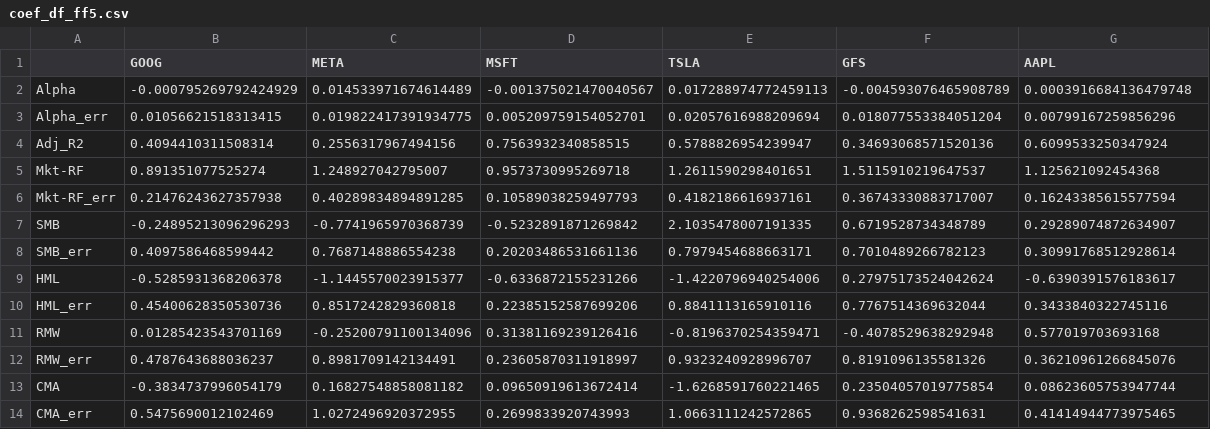
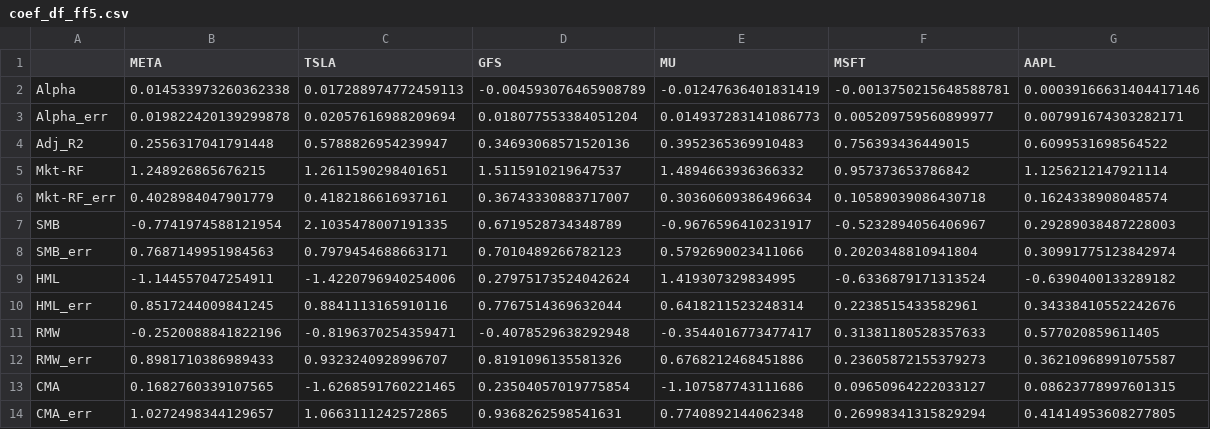
Before and after one commit to WilH22/fama-french-models, a CSV file: data/output/data/coef_df_ff5.csv, drawn as a sheet; removed rows and columns are numbered as before the commit, all else as after; the diff names each change by its address in the sheet, - before the commit and + after, or states it on an @@ line.

```diff
--- a/data/output/data/coef_df_ff5.csv
+++ b/data/output/data/coef_df_ff5.csv
-column B (GOOG), rows 2-14: -0.000795269792424929 | 0.01056621518313415 | 0.4094410311508314 | 0.891351077525274 | 0.21476243627357938 | -0.24895213096296293 | 0.4097586468599442 | -0.5285931368206378 | 0.45400628350530736 | 0.01285423543701169 | 0.4787643688036237 | -0.3834737996054179 | 0.5475690012102469
-column D (MSFT), rows 2-14: -0.001375021470040567 | 0.005209759154052701 | 0.7563932340858515 | 0.9573730995269718 | 0.10589038259497793 | -0.5232891871269842 | 0.20203486531661136 | -0.6336872155231266 | 0.22385152587699206 | 0.31381169239126416 | 0.23605870311918997 | 0.09650919613672414 | 0.2699833920743993
+column E (MU), rows 2-14: -0.01247636401831419 | 0.014937283141086773 | 0.3952365369910483 | 1.4894663936366332 | 0.30360609386496634 | -0.9676596410231917 | 0.5792690023411066 | 1.419307329834995 | 0.6418211523248314 | -0.3544016773477417 | 0.6768212468451886 | -1.107587743111686 | 0.7740892144062348
+column F (MSFT), rows 2-14: -0.0013750215648588781 | 0.005209759560899977 | 0.756393436449015 | 0.957373653786842 | 0.10589039086430718 | -0.5232894056406967 | 0.2020348810941804 | -0.6336879171313524 | 0.2238515433582961 | 0.31381180528357633 | 0.23605872155379273 | 0.09650964222033127 | 0.26998341315829294
-B2 (META): 0.014533971674614489
+B2 (META): 0.014533973260362338
-G2 (AAPL): 0.0003916684136479748
+G2 (AAPL): 0.00039166631404417146
-B3 (META): 0.019822417391934775
+B3 (META): 0.019822420139299878
-G3 (AAPL): 0.00799167259856296
+G3 (AAPL): 0.007991674303282171
-B4 (META): 0.2556317967494156
+B4 (META): 0.2556317041791448
-G4 (AAPL): 0.6099533250347924
+G4 (AAPL): 0.6099531698564522
-B5 (META): 1.248927042795007
+B5 (META): 1.248926865676215
-G5 (AAPL): 1.125621092454368
+G5 (AAPL): 1.1256212147921114
-B6 (META): 0.40289834894891285
+B6 (META): 0.4028984047901779
-G6 (AAPL): 0.16243385615577594
+G6 (AAPL): 0.1624338908048574
-B7 (META): -0.7741965970368739
+B7 (META): -0.7741974588121954
-G7 (AAPL): 0.29289074872634907
+G7 (AAPL): 0.29289038487228003
-B8 (META): 0.7687148886554238
+B8 (META): 0.7687149951984563
-G8 (AAPL): 0.30991768512928614
+G8 (AAPL): 0.30991775123842974
-B9 (META): -1.1445570023915377
+B9 (META): -1.144557047254911
-G9 (AAPL): -0.6390391576183617
+G9 (AAPL): -0.6390400133289182
-B10 (META): 0.8517242829360818
+B10 (META): 0.8517244009841245
-G10 (AAPL): 0.3433840322745116
+G10 (AAPL): 0.34338410552242676
-B11 (META): -0.25200791100134096
+B11 (META): -0.2520088841822196
-G11 (AAPL): 0.577019703693168
+G11 (AAPL): 0.577020859611405
-B12 (META): 0.8981709142134491
+B12 (META): 0.8981710386989433
-G12 (AAPL): 0.36210961266845076
+G12 (AAPL): 0.36210968991075587
-B13 (META): 0.16827548858081182
+B13 (META): 0.1682760339107565
-G13 (AAPL): 0.08623605753947744
+G13 (AAPL): 0.08623778997601315
-B14 (META): 1.0272496920372955
+B14 (META): 1.0272498344129657
-G14 (AAPL): 0.41414944773975465
+G14 (AAPL): 0.41414953608277805
```
Also changed, not shown: data/output/data/coef_df_ff3.csv, data/output/data/cum_ff3.csv, 45 other files.
